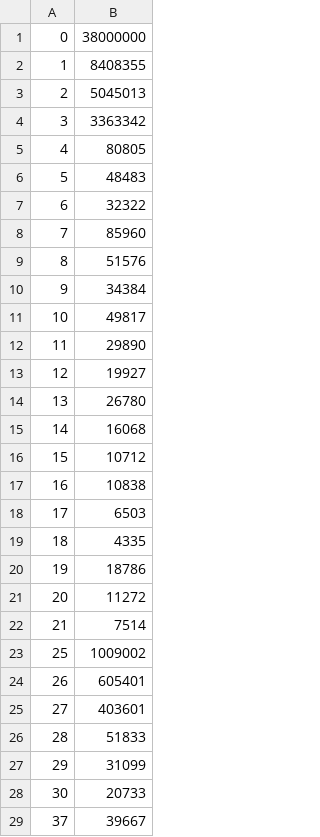
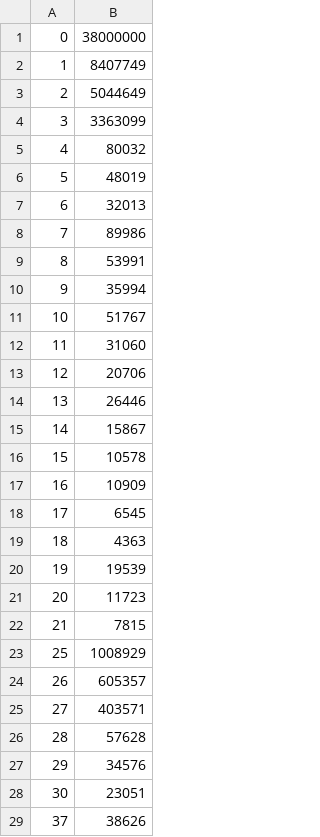
Before and after one commit to OsmosisIncentivesCommittee/OsmoIncentives, a CSV file: data/new_gauges.csv, drawn as a sheet; only a part is shown; the diff covers the shown part only.

```diff
--- a/data/new_gauges.csv
+++ b/data/new_gauges.csv
@@ -1,29 +1,29 @@
 0,38000000
-1,8408355
-2,5045013
-3,3363342
-4,80805
-5,48483
-6,32322
-7,85960
-8,51576
-9,34384
-10,49817
-11,29890
-12,19927
-13,26780
-14,16068
-15,10712
-16,10838
-17,6503
-18,4335
-19,18786
-20,11272
-21,7514
-25,1009002
-26,605401
-27,403601
-28,51833
-29,31099
-30,20733
-37,39667
+1,8407749
+2,5044649
+3,3363099
+4,80032
+5,48019
+6,32013
+7,89986
+8,53991
+9,35994
+10,51767
+11,31060
+12,20706
+13,26446
+14,15867
+15,10578
+16,10909
+17,6545
+18,4363
+19,19539
+20,11723
+21,7815
+25,1008929
+26,605357
+27,403571
+28,57628
+29,34576
+30,23051
+37,38626
```
Also changed, not shown: 146 edited cells elsewhere in this file, data/incentives.csv, 5 other files.
